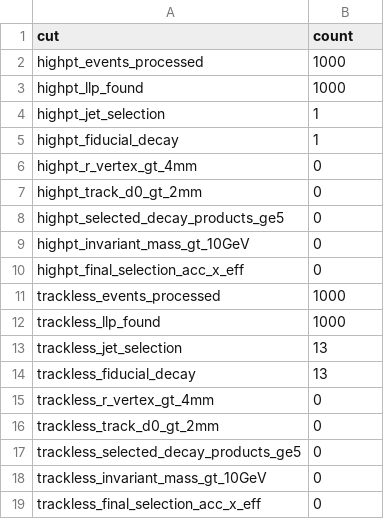
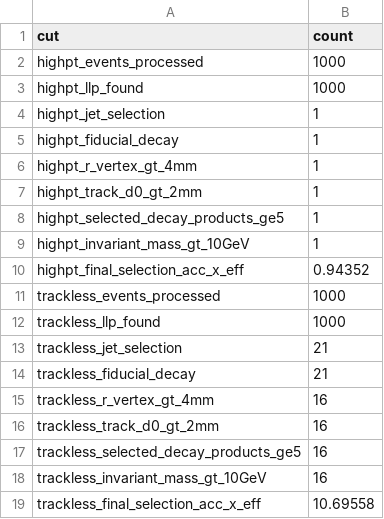
Before and after one commit to fbientrigo/dihiggs_llp_recast, a CSV file: results/r7_h2_pair_4b/cutflow_ctau_4p326mm.csv, drawn as a sheet.

```diff
--- a/results/r7_h2_pair_4b/cutflow_ctau_4p326mm.csv
+++ b/results/r7_h2_pair_4b/cutflow_ctau_4p326mm.csv
@@ -5,15 +5,15 @@ highpt_jet_selection,1
 highpt_fiducial_decay,1
-highpt_r_vertex_gt_4mm,0
-highpt_track_d0_gt_2mm,0
-highpt_selected_decay_products_ge5,0
-highpt_invariant_mass_gt_10GeV,0
-highpt_final_selection_acc_x_eff,0
+highpt_r_vertex_gt_4mm,1
+highpt_track_d0_gt_2mm,1
+highpt_selected_decay_products_ge5,1
+highpt_invariant_mass_gt_10GeV,1
+highpt_final_selection_acc_x_eff,0.94352
 trackless_events_processed,1000
 trackless_llp_found,1000
-trackless_jet_selection,13
-trackless_fiducial_decay,13
-trackless_r_vertex_gt_4mm,0
-trackless_track_d0_gt_2mm,0
-trackless_selected_decay_products_ge5,0
-trackless_invariant_mass_gt_10GeV,0
-trackless_final_selection_acc_x_eff,0
+trackless_jet_selection,21
+trackless_fiducial_decay,21
+trackless_r_vertex_gt_4mm,16
+trackless_track_d0_gt_2mm,16
+trackless_selected_decay_products_ge5,16
+trackless_invariant_mass_gt_10GeV,16
+trackless_final_selection_acc_x_eff,10.69558
```
Also changed, not shown: results/r7_h2_pair_4b/cutflow_ctau_0p481mm.csv, results/r7_h2_pair_4b/cutflow_ctau_48p070mm.csv, 12 other files.
